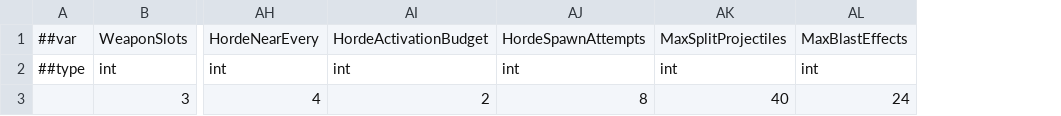
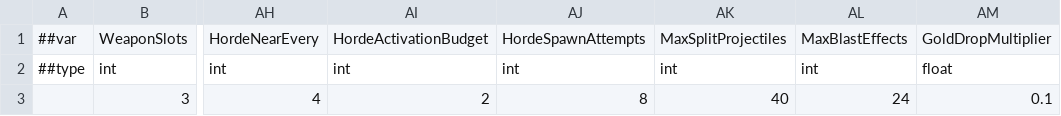
Before and after one commit to godspacecc/FirepowerLoop, a CSV file: Config/DataCsv/survivor_rule.csv, drawn as a sheet; only a part is shown, gaps mark what is left out; the diff names each change by its address in the sheet, - before the commit and + after, or states it on an @@ line.

```diff
--- a/Config/DataCsv/survivor_rule.csv
+++ b/Config/DataCsv/survivor_rule.csv
+column AM, rows 1-3: GoldDropMultiplier | float | 0.1
```
Also changed, not shown: 16 other files.
